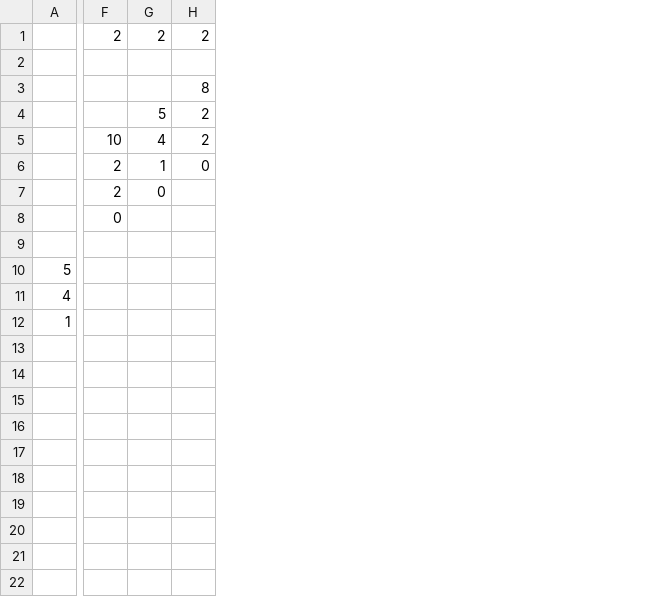
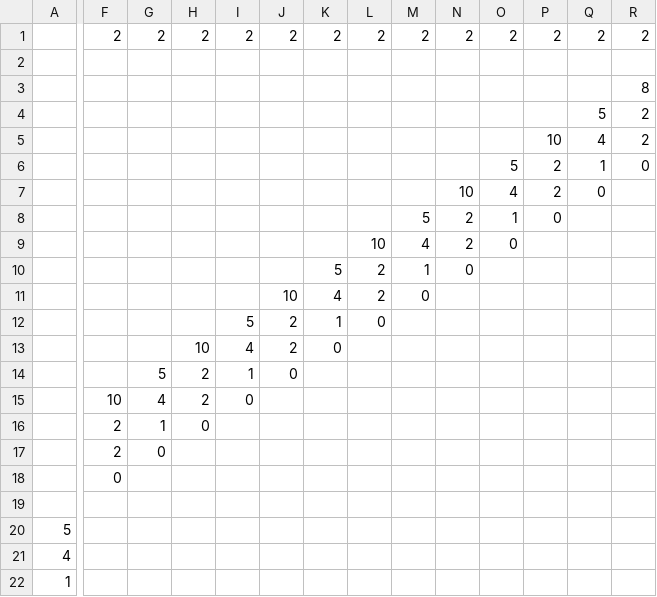
Before and after one commit to hsinhaoyu/cont_frac, a CSV file: exports/cf_transform_tab_1.csv, drawn as a sheet; only a part is shown, gaps mark what is left out; addresses are those after the commit; rows hold the shown columns only; the diff names each change by its address in the sheet, - before the commit and + after, or states it on an @@ line.

```diff
--- a/exports/cf_transform_tab_1.csv
+++ b/exports/cf_transform_tab_1.csv
+column H, row 1: 2; row 16: 0
+column I, row 1: 2
+column J, row 1: 2
+column K, row 1: 2
+column L, row 1: 2
+column M, row 1: 2
+column N, row 1: 2
+column O, row 1: 2
+column P, rows 1-5: 2 |  |  |  | 10
+column Q, rows 1-5: 2 |  |  | 5 | 4
-G4: 5
+G4: (empty)
-F5: 10
+F5: (empty)
-G5: 4
+G5: (empty)
+row 6:  |  |  |  |  |  |  |  |  |  | 5 | 2 | 1 | 0
+row 7:  |  |  |  |  |  |  |  |  | 10 | 4 | 2 | 0
+row 8:  |  |  |  |  |  |  |  | 5 | 2 | 1 | 0
+row 9:  |  |  |  |  |  |  | 10 | 4 | 2 | 0
+row 10:  |  |  |  |  |  | 5 | 2 | 1 | 0
+row 11:  |  |  |  |  | 10 | 4 | 2 | 0
+row 12:  |  |  |  | 5 | 2 | 1 | 0
+row 13:  |  |  | 10 | 4 | 2 | 0
+row 14:  |  | 5 | 2 | 1 | 0
+row 15:  | 10 | 4 | 2 | 0
-R16: 0
+R16: (empty)
```
Also changed, not shown: exports/cf_transform_tab_2.csv, exports/cf_transform_tab_3.csv, 13 other files.
